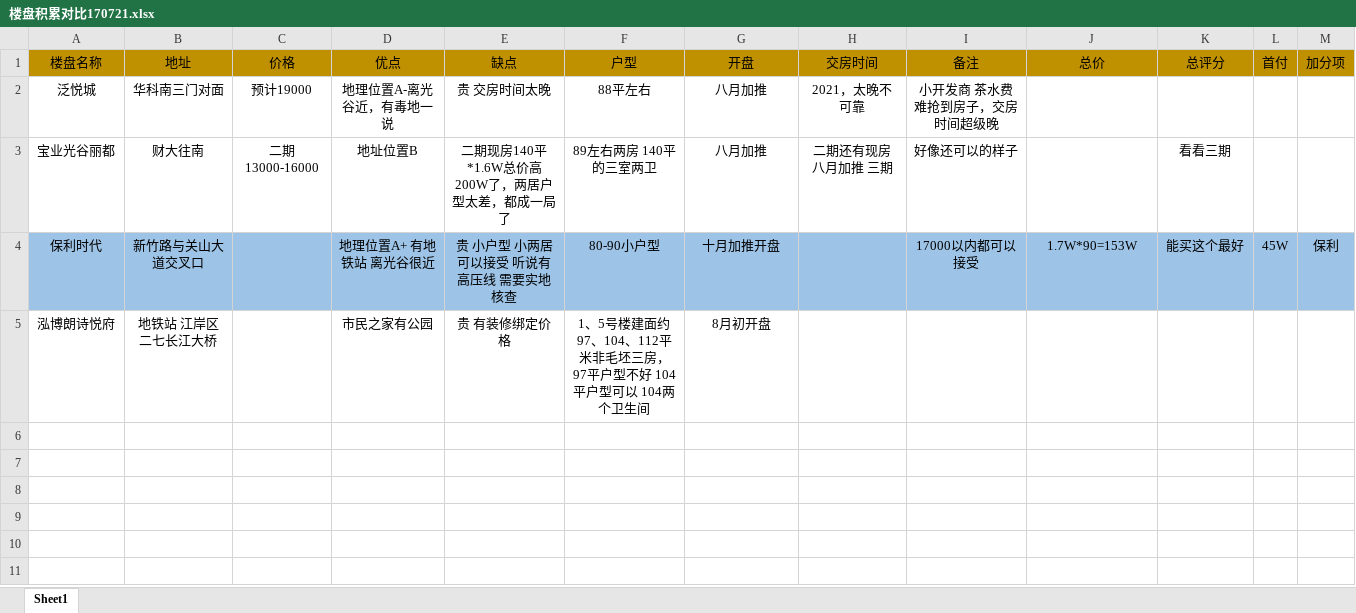
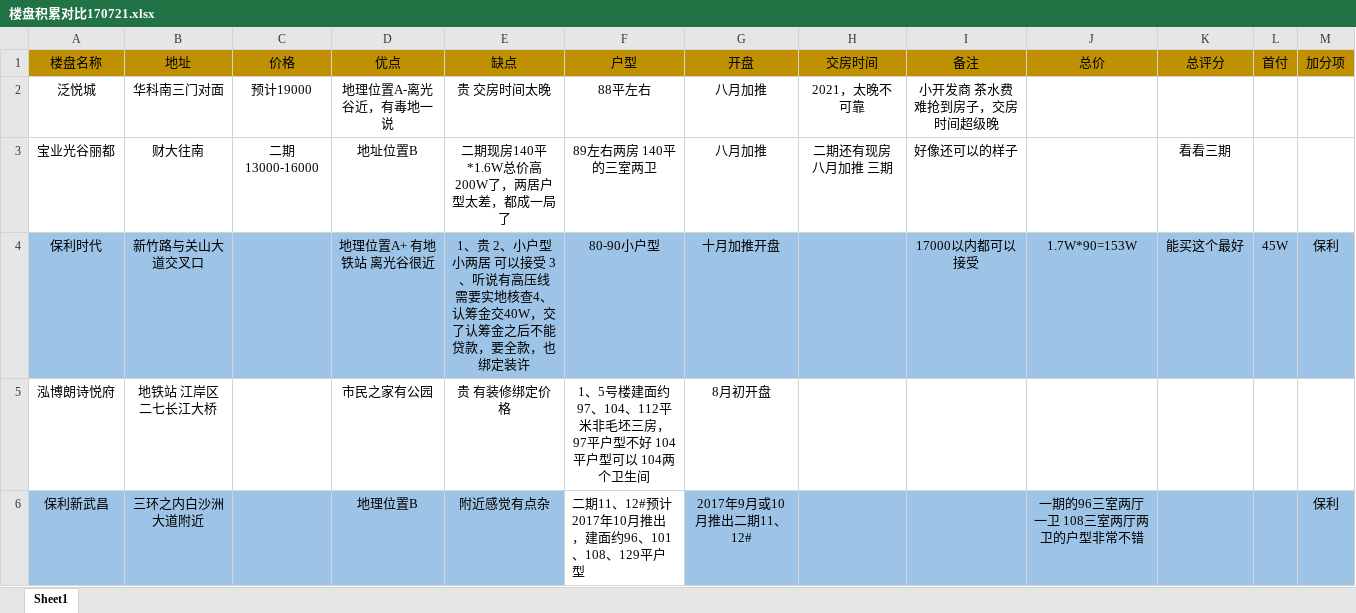
Before and after one commit to Jordan150513/Notes, an Excel workbook: 楼盘积累对比170721.xlsx, sheet Sheet1, drawn as a sheet; values as stored, in another font and other column widths than the file's, no borders; the diff names each change by its address in the sheet, - before the commit and + after, or states it on an @@ line.

Commit message:
estate

```diff
--- a/楼盘积累对比170721.xlsx (sheet Sheet1)
+++ b/楼盘积累对比170721.xlsx (sheet Sheet1)
-E4 (缺点): 贵 小户型 小两居 可以接受 听说有高压线 需要实地核查
+E4 (缺点): 1、贵 2、小户型 小两居 可以接受 3、听说有高压线 需要实地核查4、认筹金交40W，交了认筹金之后不能贷款，要全款，也绑定装许
+row 6: 保利新武昌 | 三环之内白沙洲大道附近 |  | 地理位置B | 附近感觉有点杂 | 二期11、12#预计2017年10月推出，建面约96、101、108、129平户型 | 2017年9月或10月推出二期11、12# |  |  | 一期的96三室两厅一卫 108三室两厅两卫的户型非常不错 |  |  | 保利
```
